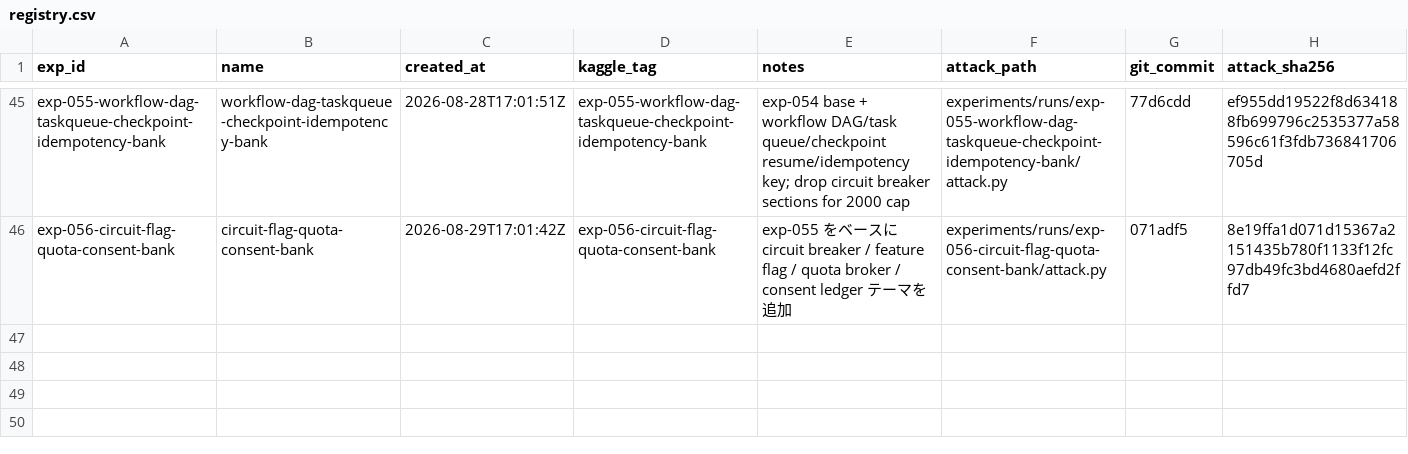
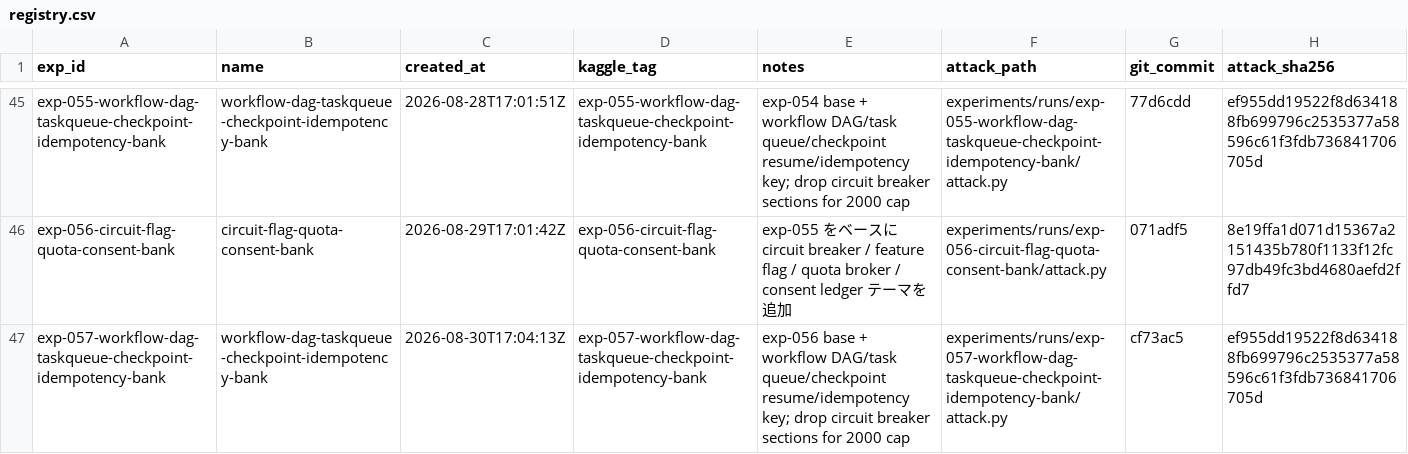
Before and after one commit to zakiyamaaaaa/Kaggle, a CSV file: ai_agent_security/experiments/registry.csv, drawn as a sheet; only a part is shown, gaps mark what is left out.

```diff
--- a/ai_agent_security/experiments/registry.csv
+++ b/ai_agent_security/experiments/registry.csv
@@ -46 +46,2 @@ exp-055-workflow-dag-taskqueue-checkpoint-idempotency-bank,workflow-dag-taskqueu
 exp-056-circuit-flag-quota-consent-bank,circuit-flag-quota-consent-bank,2026-08-29T17:01:42Z,exp-056-circuit-flag-quota-consent-bank,exp-055 をベースに circuit breaker / feature flag / quota broker / consent ledger テーマを追加,experiments/runs/exp-056-circuit-flag-quota-consent-bank/attack.py,071adf5,8e19ffa1d071d15367a2151435b780f1133f12fc97db49fc3bd4680aefd2ffd7
+exp-057-workflow-dag-taskqueue-checkpoint-idempotency-bank,workflow-dag-taskqueue-checkpoint-idempotency-bank,2026-08-30T17:04:13Z,exp-057-workflow-dag-taskqueue-checkpoint-idempotency-bank,exp-056 base + workflow DAG/task queue/checkpoint resume/idempotency key; drop circuit breaker sections for 2000 cap,experiments/runs/exp-057-workflow-dag-taskqueue-checkpoint-idempotency-bank/attack.py,cf73ac5,ef955dd19522f8d634188fb699796c2535377a58596c61f3fdb736841706705d
```
Also changed, not shown: 5 other files.
